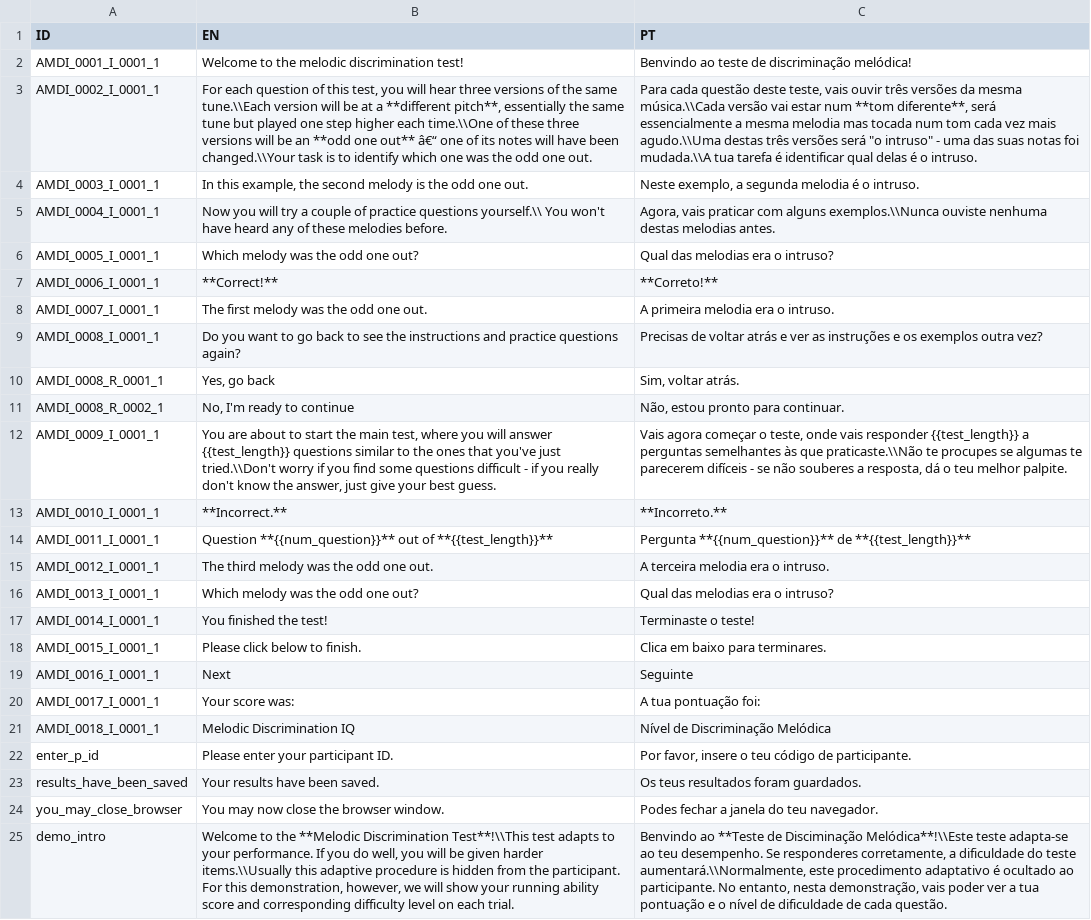
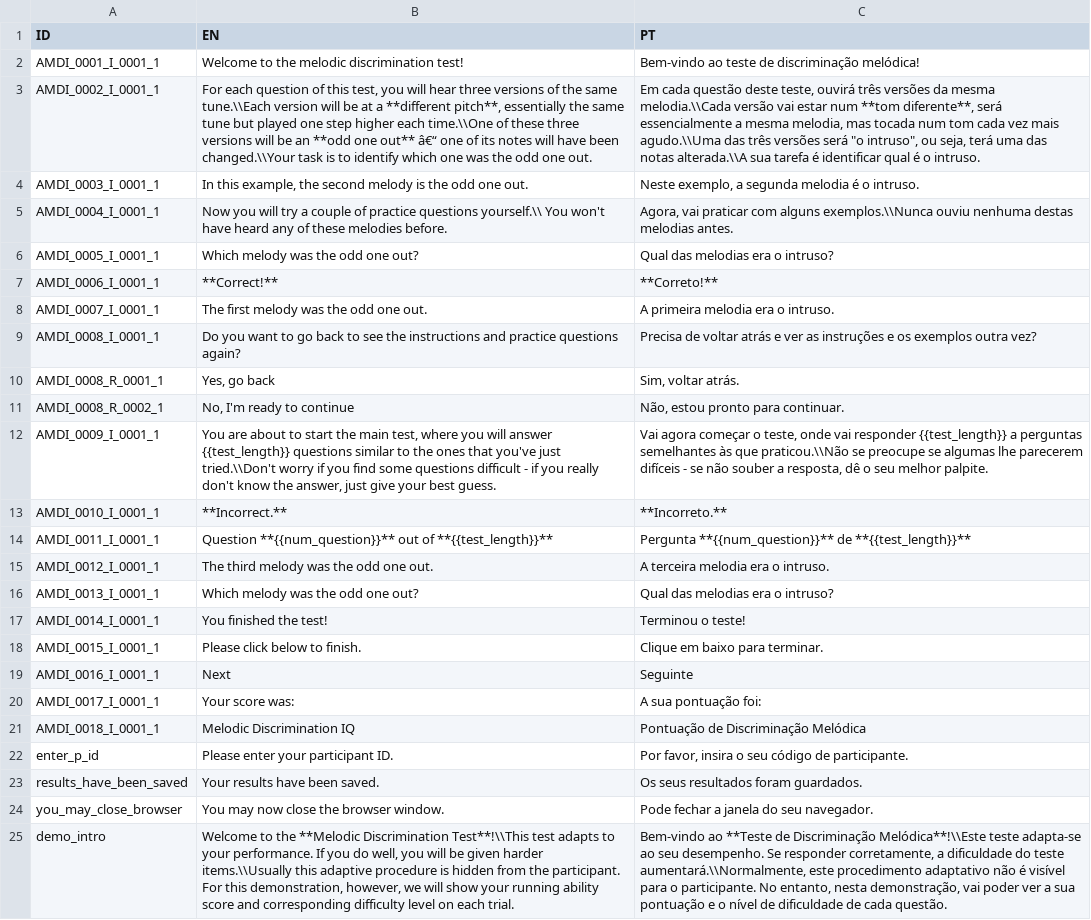
Before and after one commit to pmcharrison/mdt, a CSV file: data-raw/dict-portuguese.csv, drawn as a sheet; the diff names each change by its address in the sheet, - before the commit and + after, or states it on an @@ line.

Commit message:
Portuguese patches

```diff
--- a/data-raw/dict-portuguese.csv
+++ b/data-raw/dict-portuguese.csv
-C2 (PT): Benvindo ao teste de discriminação melódica!
+C2 (PT): Bem-vindo ao teste de discriminação melódica!
-C3 (PT): Para cada questão deste teste, vais ouvir três versões da mesma música.\\Cada versão vai estar num **tom diferente**, será essencialmente a mesma melodia mas tocada num tom cada vez mais agudo.\\Uma destas três versões será "o intruso" - uma das suas notas foi mudada.\\A tua tarefa é identificar qual delas é o…
+C3 (PT): Em cada questão deste teste, ouvirá três versões da mesma melodia.\\Cada versão vai estar num **tom diferente**, será essencialmente a mesma melodia, mas tocada num tom cada vez mais agudo.\\Uma das três versões será "o intruso", ou seja, terá uma das notas alterada.\\A sua tarefa é identificar qual é o…
-C5 (PT): Agora, vais praticar com alguns exemplos.\\Nunca ouviste nenhuma destas…
+C5 (PT): Agora, vai praticar com alguns exemplos.\\Nunca ouviu nenhuma destas…
-C9 (PT): Precisas de voltar…
+C9 (PT): Precisa de voltar…
-C12 (PT): Vais agora começar o teste, onde vais responder {{test_length}} a perguntas semelhantes às que praticaste.\\Não te procupes se algumas te parecerem difíceis - se não souberes a resposta, dá o teu melhor palpite.
+C12 (PT): Vai agora começar o teste, onde vai responder {{test_length}} a perguntas semelhantes às que praticou.\\Não se preocupe se algumas lhe parecerem difíceis - se não souber a resposta, dê o seu melhor palpite.
-C17 (PT): Terminaste o teste!
+C17 (PT): Terminou o teste!
-C18 (PT): Clica em baixo para terminares.
+C18 (PT): Clique em baixo para terminar.
-C20 (PT): A tua pontuação foi:
+C20 (PT): A sua pontuação foi:
-C21 (PT): Nível de Discriminação Melódica
+C21 (PT): Pontuação de Discriminação Melódica
-C22 (PT): Por favor, insere o teu código de…
+C22 (PT): Por favor, insira o seu código de…
-C23 (PT): Os teus resultados foram guardados.
+C23 (PT): Os seus resultados foram guardados.
-C24 (PT): Podes fechar a janela do teu navegador.
+C24 (PT): Pode fechar a janela do seu navegador.
-C25 (PT): Benvindo ao **Teste de Disciminação Melódica**!\\Este teste adapta-se ao teu desempenho. Se responderes corretamente, a dificuldade do teste aumentará.\\Normalmente, este procedimento adaptativo é ocultado ao participante. No entanto, nesta demonstração, vais poder ver a tua pontuação e…
+C25 (PT): Bem-vindo ao **Teste de Discriminação Melódica**!\\Este teste adapta-se ao seu desempenho. Se responder corretamente, a dificuldade do teste aumentará.\\Normalmente, este procedimento adaptativo não é visível para o participante. No entanto, nesta demonstração, vai poder ver a sua pontuação e…
```
Also changed, not shown: 2 other files.
